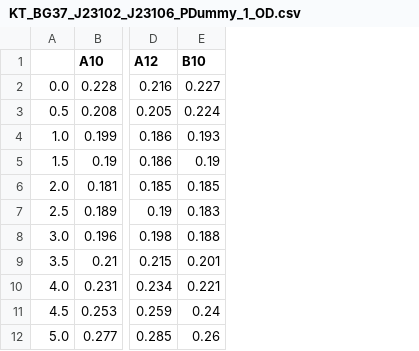
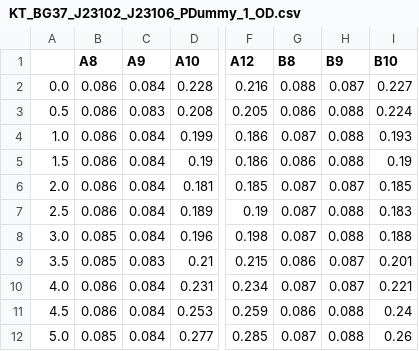
Before and after one commit to SBGlab/GoldenStandardDataset, a CSV file: KT_BG37_J23102_J23106_PDummy_1/KT_BG37_J23102_J23106_PDummy_1_OD.csv, drawn as a sheet; only a part is shown, gaps mark what is left out; the diff names each change by its address in the sheet, - before the commit and + after, or states it on an @@ line.

```diff
--- a/KT_BG37_J23102_J23106_PDummy_1/KT_BG37_J23102_J23106_PDummy_1_OD.csv
+++ b/KT_BG37_J23102_J23106_PDummy_1/KT_BG37_J23102_J23106_PDummy_1_OD.csv
+column B (A8), rows 2-12: 0.086 | 0.086 | 0.086 | 0.086 | 0.086 | 0.086 | 0.085 | 0.085 | 0.086 | 0.086 | 0.085
+column C (A9), rows 2-12: 0.084 | 0.083 | 0.084 | 0.084 | 0.084 | 0.084 | 0.084 | 0.083 | 0.084 | 0.084 | 0.084
+column G (B8), rows 2-12: 0.088 | 0.086 | 0.087 | 0.086 | 0.087 | 0.087 | 0.087 | 0.086 | 0.087 | 0.086 | 0.087
+column H (B9), rows 2-12: 0.087 | 0.088 | 0.088 | 0.088 | 0.087 | 0.088 | 0.088 | 0.087 | 0.087 | 0.088 | 0.088
```
Also changed, not shown: KT_B0034_BCD2_BCD12_RBSDummy_1/KT_B0034_BCD2_BCD12_RBSDummy_1_OD.csv, KT_B0034_BCD2_BCD12_RBSDummy_1/KT_B0034_BCD2_BCD12_RBSDummy_1_RFP.csv, 15 other files.
